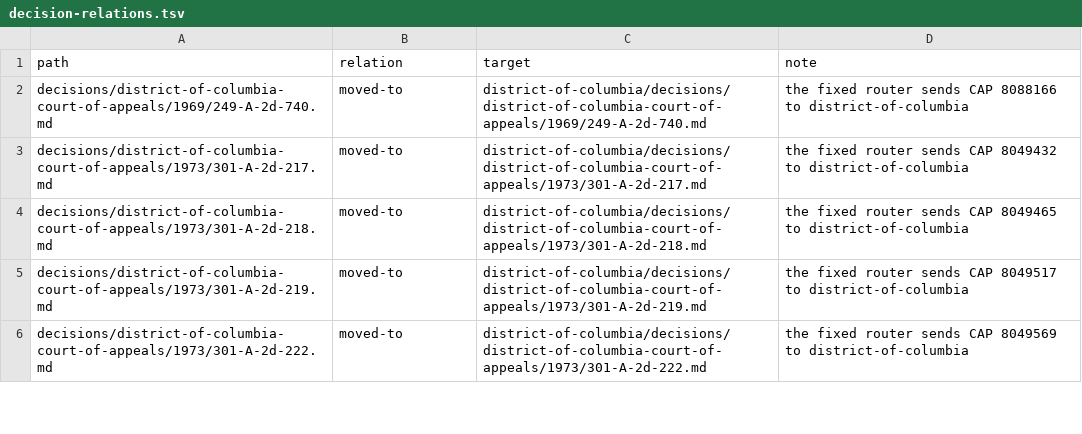
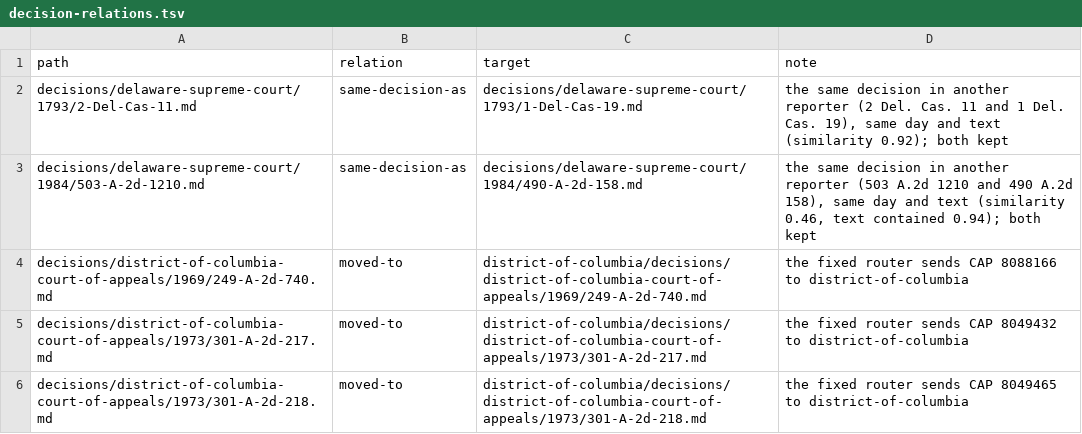
Before and after one commit to lexifina/united-states-delaware-caselaw, a TSV file: decision-relations.tsv, drawn as a sheet; only a part is shown; the shorter side is filled out with more unchanged rows; the diff names each change by its address in the sheet, - before the commit and + after, or states it on an @@ line.

Commit message:
Documentation: parallel-reporter copies marked as the same decision (2 files: 2 in another reporter, 0 held twice under one citation); decision-relations.tsv, decision index, corpus.json, README, REPRODUCE.md
Each file below is the same decision as the file after the arrow (same day, a citation, docket or name in common, and the same opinion text). Both files are kept; the index gives the first file's references to the second (8 rows re-pointed). No history is rewritten.

decisions/delaware-supreme-court/1793/2-Del-Cas-11.md -> decisions/delaware-supreme-court/1793/1-Del-Cas-19.md (0.92)
decisions/delaware-supreme-court/1984/503-A-2d-1210.md -> decisions/delaware-supreme-court/1984/490-A-2d-158.md (0.46)

```diff
--- a/decision-relations.tsv
+++ b/decision-relations.tsv
+row 2: decisions/delaware-supreme-court/1793/2-Del-Cas-11.md | same-decision-as | decisions/delaware-supreme-court/1793/1-Del-Cas-19.md | the same decision in another reporter (2 Del. Cas. 11 and 1 Del. Cas. 19), same day and text (similarity 0.92); both kept
+row 3: decisions/delaware-supreme-court/1984/503-A-2d-1210.md | same-decision-as | decisions/delaware-supreme-court/1984/490-A-2d-158.md | the same decision in another reporter (503 A.2d 1210 and 490 A.2d 158), same day and text (similarity 0.46, text contained 0.94); both kept
```
Also changed, not shown: 4 other files.
